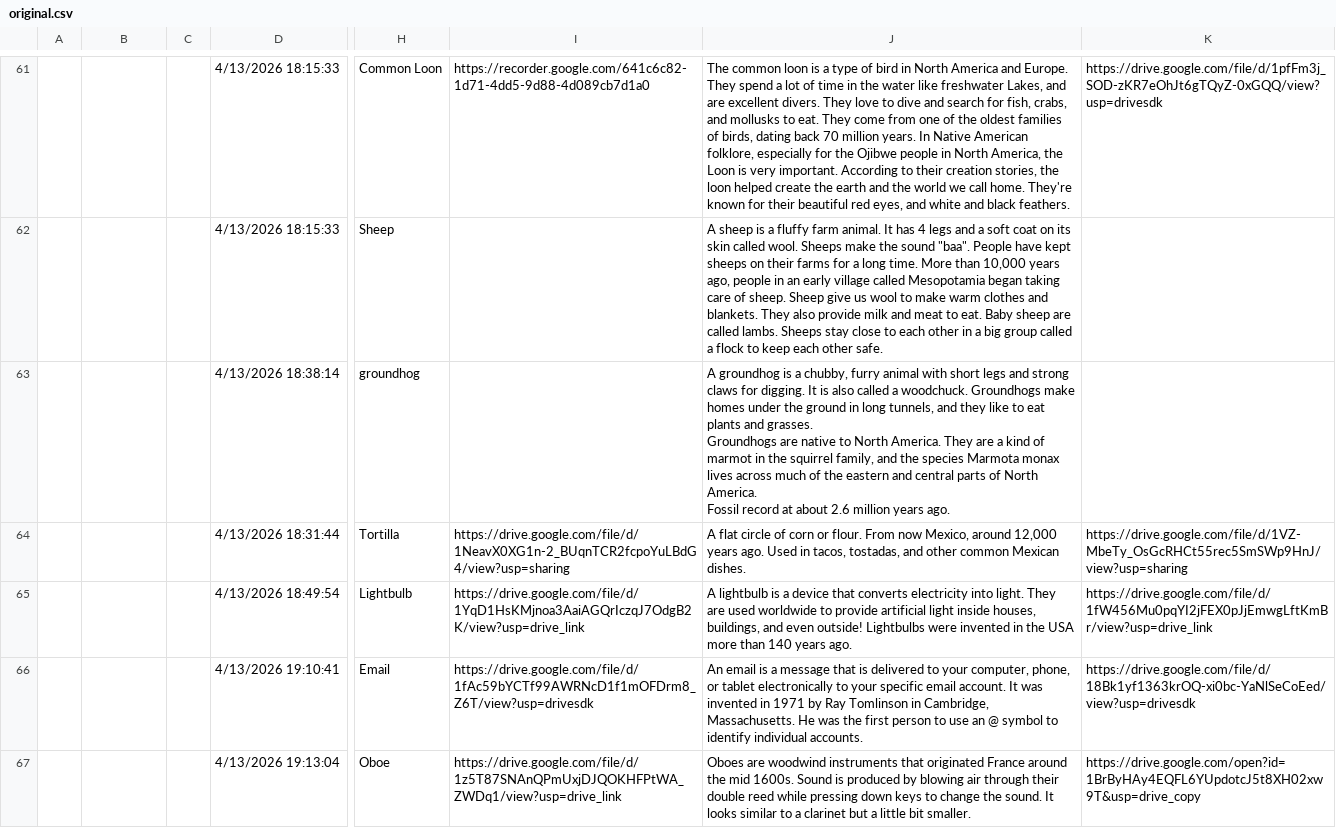
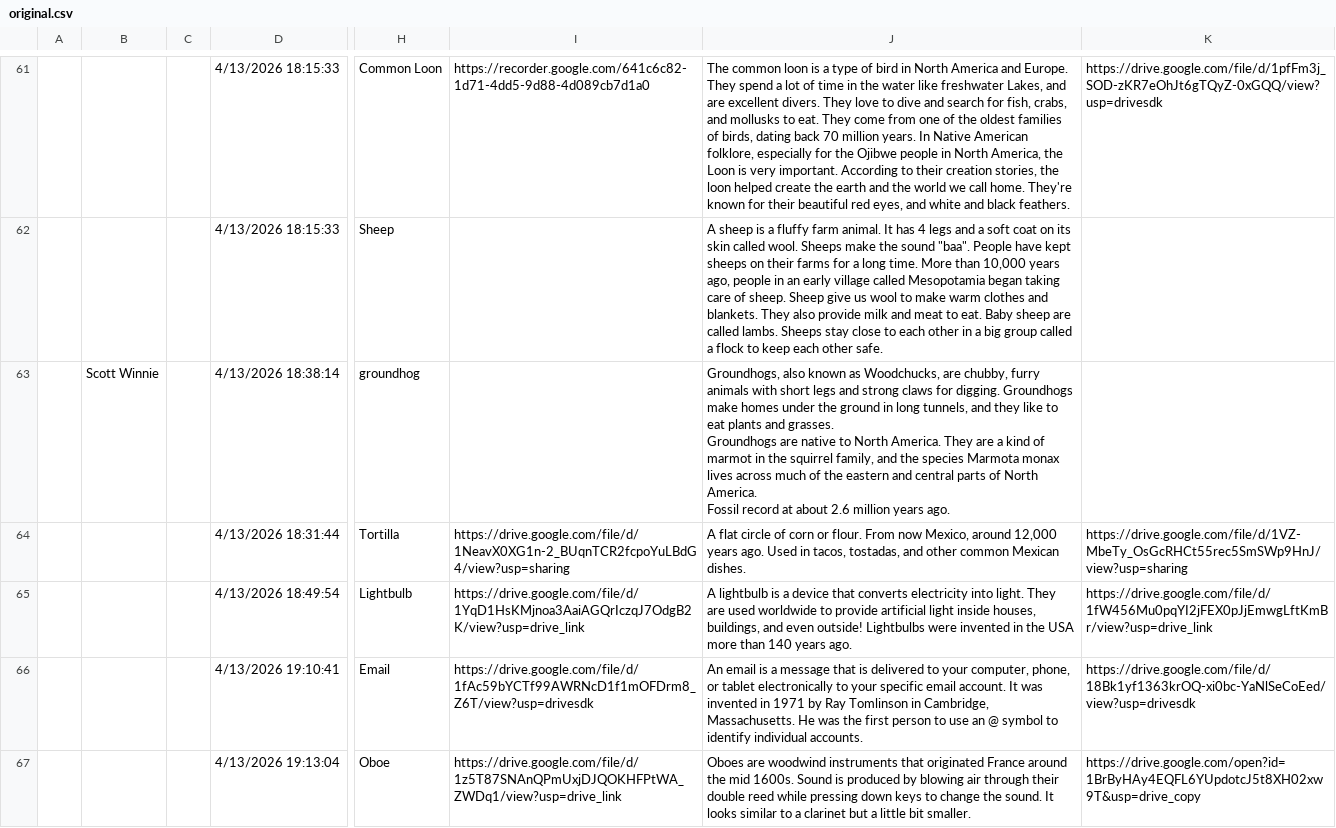
Before and after one commit to The-Real-Kevin/everstory-automation, a CSV file: data/original.csv, drawn as a sheet; only a part is shown, gaps mark what is left out; the diff names each change by its address in the sheet, - before the commit and + after, or states it on an @@ line.

```diff
--- a/data/original.csv
+++ b/data/original.csv
-B63: (empty)
+B63: Scott Winnie
-J63: A groundhog is a chubby, furry animal with short legs and strong claws for digging. It is also called a woodchuck. Groundhogs make…
+J63: Groundhogs, also known as Woodchucks, are chubby, furry animals with short legs and strong claws for digging. Groundhogs make…
```
Also changed, not shown: data/additions.csv, 1 other file.
